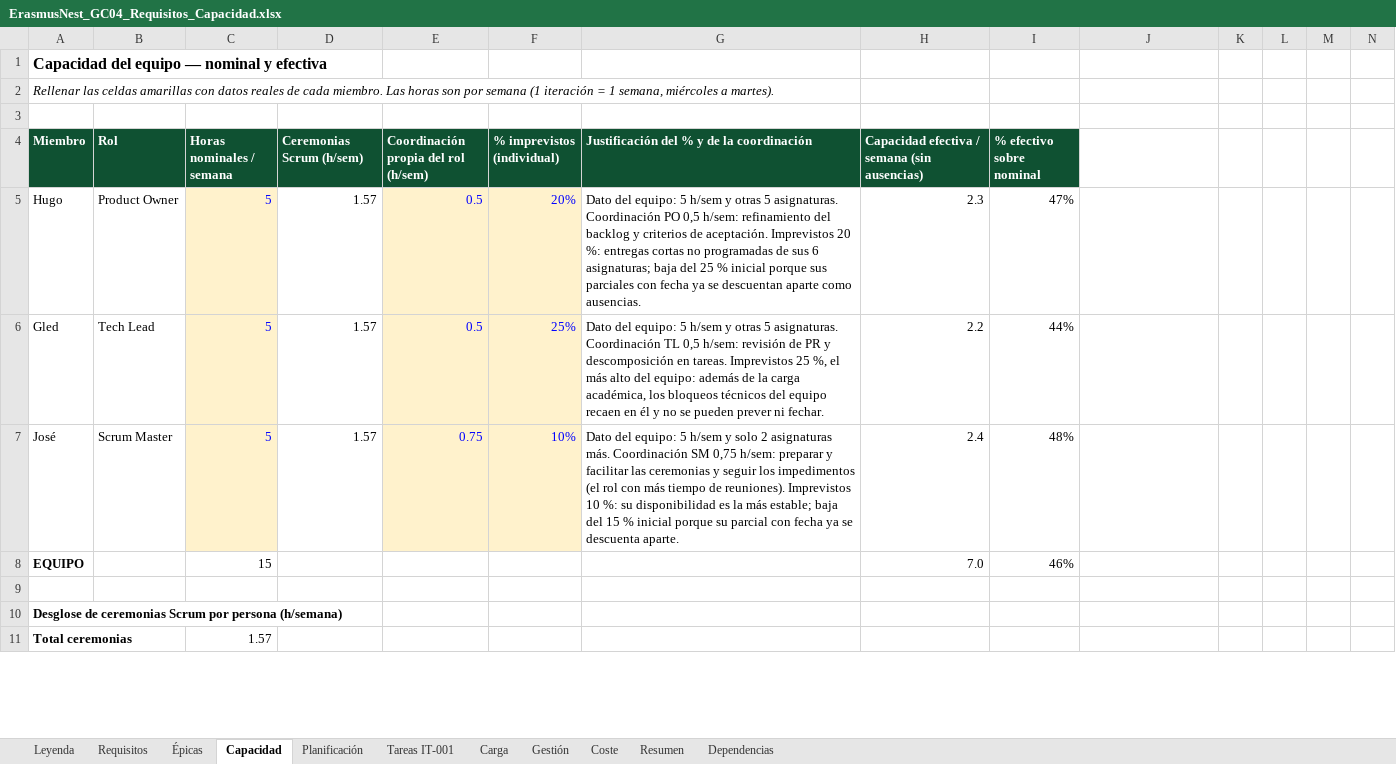
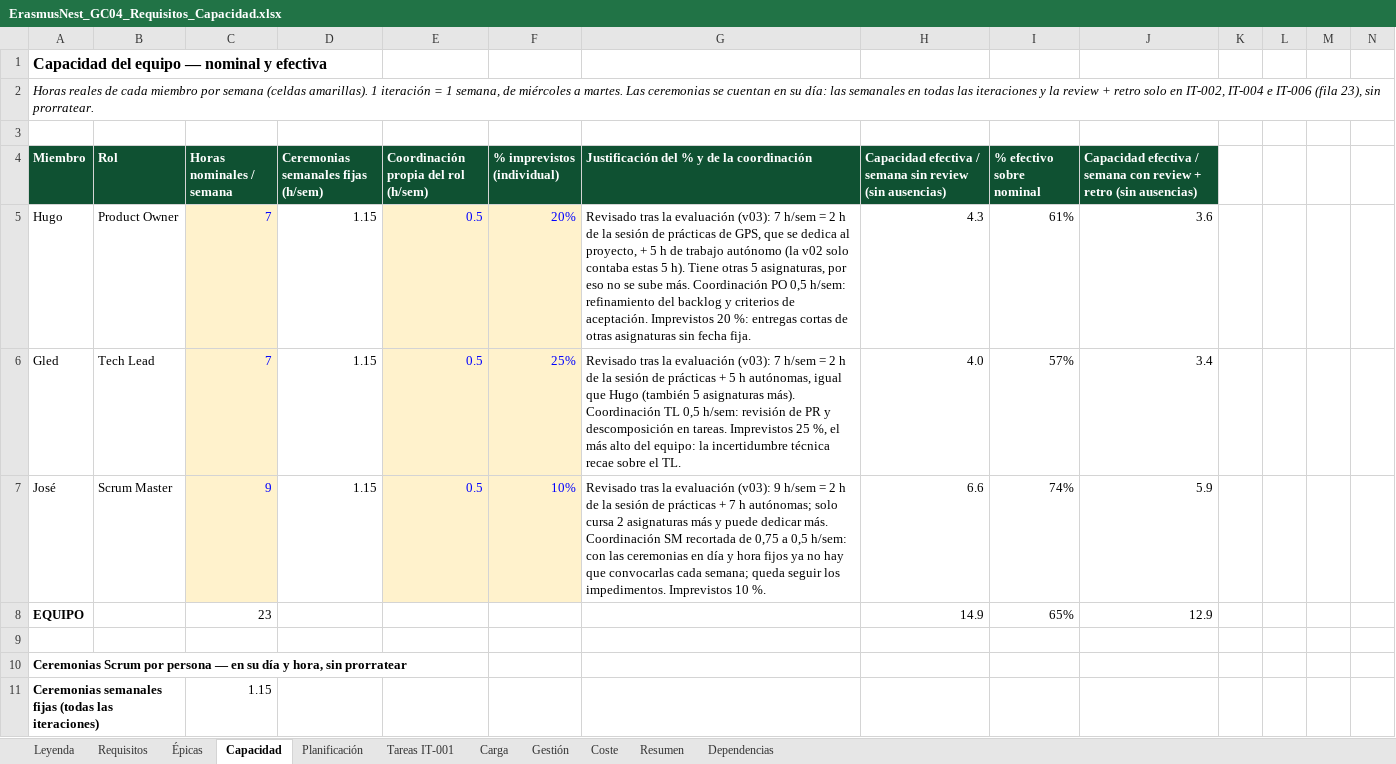
Before and after one commit to Spidergled/Proyecto_GC04-sonar, an Excel workbook: docs/ErasmusNest_GC04_Requisitos_Capacidad.xlsx, sheet Capacidad, drawn as a sheet; only a part is shown; values as stored, in another font and other column widths than the file's, no borders; removed rows and columns are numbered as before the commit, all else as after; the diff covers the shown part only; the diff names each change by its address in the sheet, - before the commit and + after, or states it on an @@ line.

Commit message:
Excel v03: horas reales, ceremonias sin prorratear, 18 historias con fechas y reserva de imprevistos

```diff
--- a/docs/ErasmusNest_GC04_Requisitos_Capacidad.xlsx (sheet Capacidad)
+++ b/docs/ErasmusNest_GC04_Requisitos_Capacidad.xlsx (sheet Capacidad)
-A2 (Miembro): Rellenar las celdas amarillas con datos reales de cada miembro. Las horas son por semana (1 iteración = 1 semana, miércoles a martes).
+A2 (Miembro): Horas reales de cada miembro por semana (celdas amarillas). 1 iteración = 1 semana, de miércoles a martes. Las ceremonias se cuentan en su día: las semanales en todas las iteraciones y la review + retro solo en IT-002, IT-004 e IT-006 (fila 23), sin prorratear.
-D4: Ceremonias Scrum (h/sem)
+D4: Ceremonias semanales fijas (h/sem)
-H4: …/ semana (sin ausencias)
+H4: …/ semana sin review (sin ausencias)
-J4: (empty)
+J4: Capacidad efectiva / semana con review + retro (sin ausencias)
-J4 fill: none
+J4 fill: #0F5132
-C5:C6 (Horas nominales / semana): 5
+C5:C6 (Horas nominales / semana): 7
-D5:D7: 1.57
+D5:D7: 1.15
-G5: Dato del equipo: 5 h/sem y otras 5 asignaturas. Coordinación PO 0,5 h/sem: refinamiento del backlog y criterios de aceptación. Imprevistos 20 %: entregas cortas no programadas de sus 6 asignaturas; baja del 25 % inicial porque sus parciales con fecha ya se descuentan aparte como ausencias.
+G5: Revisado tras la evaluación (v03): 7 h/sem = 2 h de la sesión de prácticas de GPS, que se dedica al proyecto, + 5 h de trabajo autónomo (la v02 solo contaba estas 5 h). Tiene otras 5 asignaturas, por eso no se sube más. Coordinación PO 0,5 h/sem: refinamiento del backlog y criterios de aceptación. Imprevistos 20 %: entregas cortas de otras asignaturas sin fecha fija.
-H5: 2.3
+H5: 4.3
-I5 (% efectivo sobre nominal): 47%
+I5 (% efectivo sobre nominal): 61%
-J5: (empty)
+J5: 3.6
-G6: Dato del equipo: 5 h/sem y otras 5 asignaturas. Coordinación TL 0,5 h/sem: revisión de PR y descomposición en tareas. Imprevistos 25 %, el más alto del equipo: además de la carga académica, los bloqueos técnicos del equipo recaen en él y no se pueden prever ni fechar.
+G6: Revisado tras la evaluación (v03): 7 h/sem = 2 h de la sesión de prácticas + 5 h autónomas, igual que Hugo (también 5 asignaturas más). Coordinación TL 0,5 h/sem: revisión de PR y descomposición en tareas. Imprevistos 25 %, el más alto del equipo: la incertidumbre técnica recae sobre el TL.
-H6: 2.2
+H6: 4.0
-I6 (% efectivo sobre nominal): 44%
+I6 (% efectivo sobre nominal): 57%
-J6: (empty)
+J6: 3.4
-C7 (Horas nominales / semana): 5
+C7 (Horas nominales / semana): 9
-E7: 0.75
+E7: 0.5
-G7: Dato del equipo: 5 h/sem y solo 2 asignaturas más. Coordinación SM 0,75 h/sem: preparar y facilitar las ceremonias y seguir los impedimentos (el rol con más tiempo de reuniones). Imprevistos 10 %: su disponibilidad es la más estable; baja del 15 % inicial porque su parcial con fecha ya se descuenta aparte.
+G7: Revisado tras la evaluación (v03): 9 h/sem = 2 h de la sesión de prácticas + 7 h autónomas; solo cursa 2 asignaturas más y puede dedicar más. Coordinación SM recortada de 0,75 a 0,5 h/sem: con las ceremonias en día y hora fijos ya no hay que convocarlas cada semana; queda seguir los impedimentos. Imprevistos 10 %.
-H7: 2.4
+H7: 6.6
-I7 (% efectivo sobre nominal): 48%
+I7 (% efectivo sobre nominal): 74%
-J7: (empty)
+J7: 5.9
-row 8: EQUIPO |  | 15 |  |  |  |  | 7.0 | 46%
+row 8: EQUIPO |  | 23 |  |  |  |  | 14.9 | 65% | 12.9
-A10 (Miembro): Desglose de ceremonias Scrum por persona (h/semana)
+A10 (Miembro): Ceremonias Scrum por persona — en su día y hora, sin prorratear
-row 11: Total ceremonias |  | 1.57
+row 11: Ceremonias semanales fijas (todas las iteraciones) |  | 1.15
```
Also changed, not shown: 2 added rows, 2 removed rows, 49 edited cells and cell formats elsewhere in this sheet, sheet Planificación, sheet Coste, sheet Carga, sheet Tareas IT-001, sheet Gestión, sheet Resumen, 3 more sheets, formulas that keep their value, charts or pictures, 1 other file.
